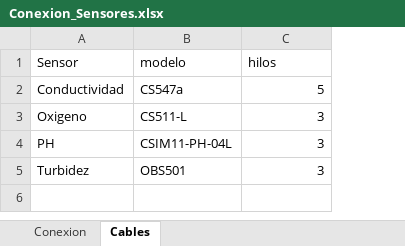
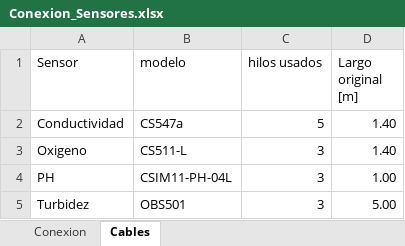
Before and after one commit to AgustinAllegui/Estacion-calidad-agua, an Excel workbook: docs/Conexion_Sensores.xlsx, sheet Cables, drawn as a sheet; values as stored, in another font and other column widths than the file's, no borders; table styles not drawn; the diff names each change by its address in the sheet, - before the commit and + after, or states it on an @@ line.

Commit message:
Actualizada documentacion de cableado

```diff
--- a/docs/Conexion_Sensores.xlsx (sheet Cables)
+++ b/docs/Conexion_Sensores.xlsx (sheet Cables)
+column D (Largo original [m]), rows 2-5: 1.40 | 1.40 | 1.00 | 5.00
-C1: hilos
+C1: hilos usados
```
Also changed, not shown: 3 other files.
